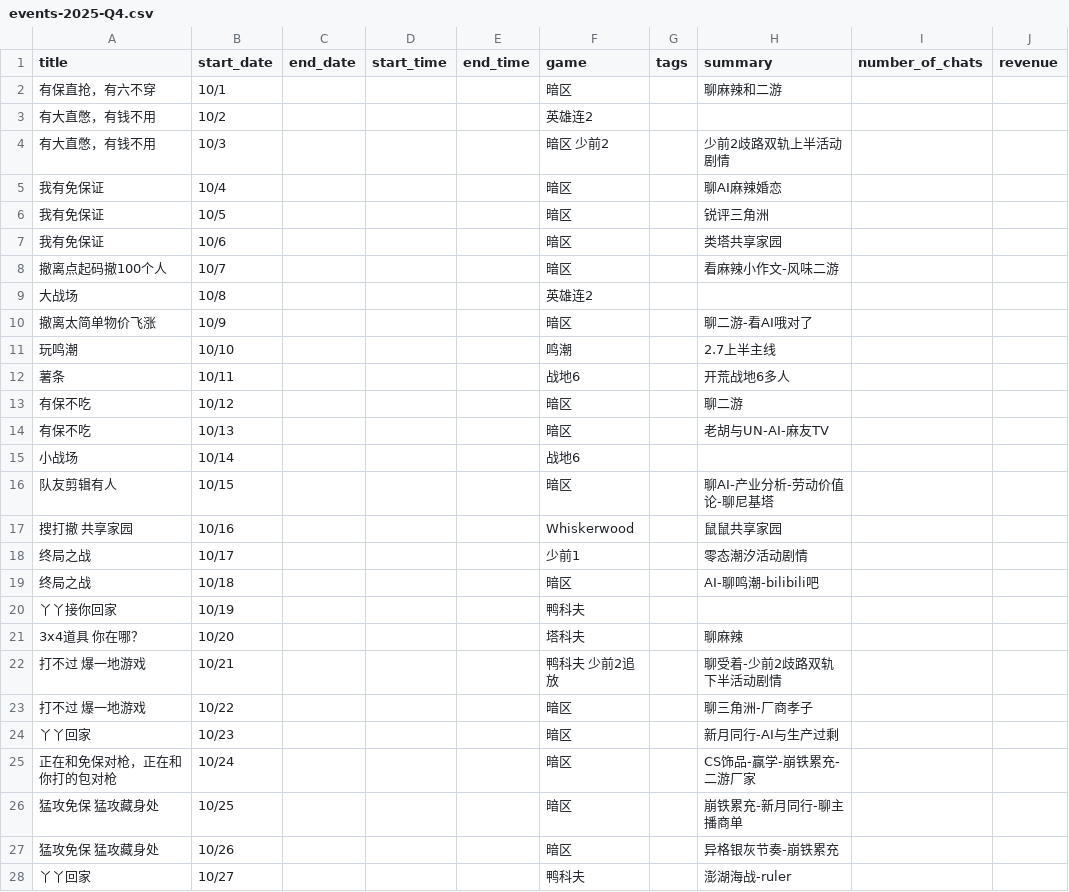
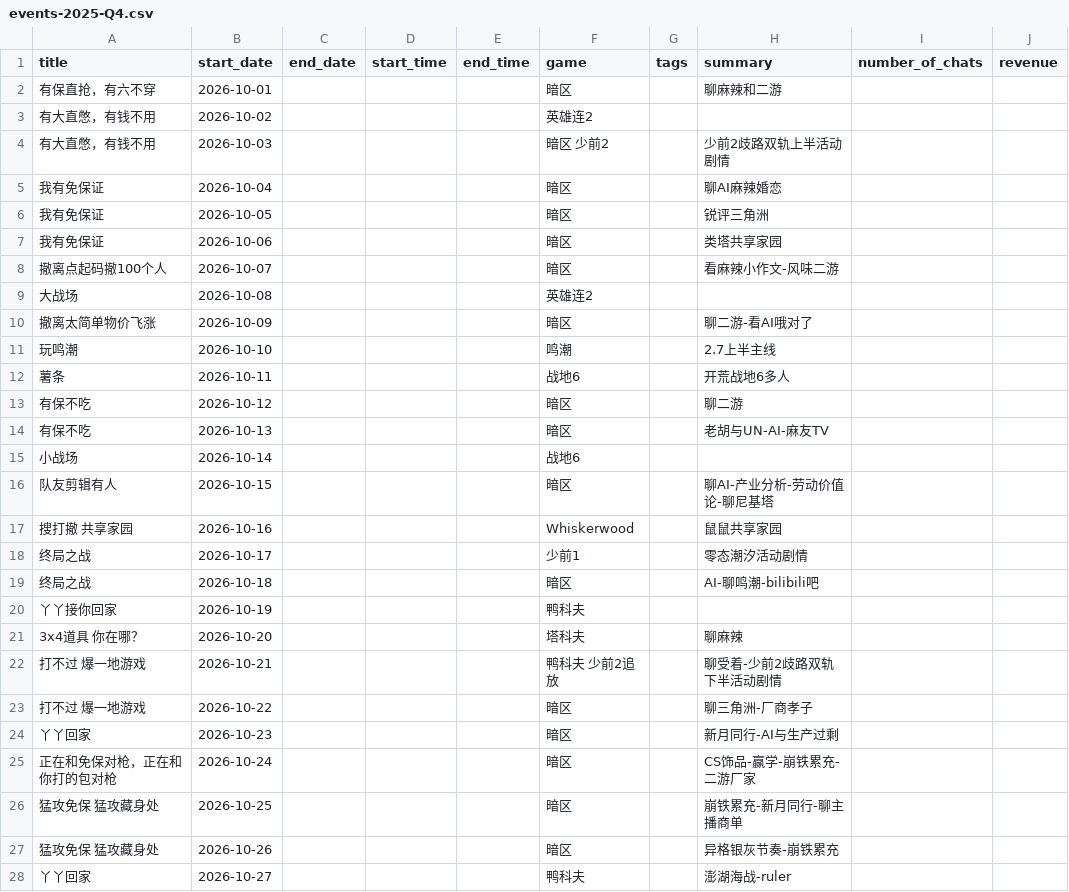
Before and after one commit to JamesZ963/JamesZ963.github.io, a CSV file: data/events-2025-Q4.csv, drawn as a sheet; only a part is shown; the diff covers the shown part only.

Commit message:
Add files via upload
Corrected date format

```diff
--- a/data/events-2025-Q4.csv
+++ b/data/events-2025-Q4.csv
@@ -1,28 +1,28 @@
 title,start_date,end_date,start_time,end_time,game,tags,summary,number_of_chats,revenue
-有保直抢，有六不穿,10/1,,,,暗区,,聊麻辣和二游,,
-有大直憋，有钱不用,10/2,,,,英雄连2,,,,
-有大直憋，有钱不用,10/3,,,,暗区 少前2,,少前2歧路双轨上半活动剧情,,
-我有免保证,10/4,,,,暗区,,聊AI麻辣婚恋,,
-我有免保证,10/5,,,,暗区,,锐评三角洲,,
-我有免保证,10/6,,,,暗区,,类塔共享家园,,
-撤离点起码撤100个人,10/7,,,,暗区,,看麻辣小作文-风味二游,,
-大战场,10/8,,,,英雄连2,,,,
-撤离太简单物价飞涨,10/9,,,,暗区,,聊二游-看AI哦对了,,
-玩鸣潮,10/10,,,,鸣潮,,2.7上半主线,,
-薯条,10/11,,,,战地6,,开荒战地6多人,,
-有保不吃,10/12,,,,暗区,,聊二游,,
-有保不吃,10/13,,,,暗区,,老胡与UN-AI-麻友TV,,
-小战场,10/14,,,,战地6,,,,
-队友剪辑有人,10/15,,,,暗区,,聊AI-产业分析-劳动价值论-聊尼基塔,,
-搜打撤 共享家园,10/16,,,,Whiskerwood,,鼠鼠共享家园,,
-终局之战,10/17,,,,少前1,,零态潮汐活动剧情,,
-终局之战,10/18,,,,暗区,,AI-聊鸣潮-bilibili吧,,
-丫丫接你回家,10/19,,,,鸭科夫,,,,
-3x4道具 你在哪？,10/20,,,,塔科夫,,聊麻辣,,
-打不过 爆一地游戏,10/21,,,,鸭科夫 少前2追放,,聊受着-少前2歧路双轨下半活动剧情,,
-打不过 爆一地游戏,10/22,,,,暗区,,聊三角洲-厂商孝子,,
-丫丫回家,10/23,,,,暗区,,新月同行-AI与生产过剩,,
-正在和免保对枪，正在和你打的包对枪,10/24,,,,暗区,,CS饰品-赢学-崩铁累充-二游厂家,,
-猛攻免保 猛攻藏身处,10/25,,,,暗区,,崩铁累充-新月同行-聊主播商单,,
-猛攻免保 猛攻藏身处,10/26,,,,暗区,,异格银灰节奏-崩铁累充,,
-丫丫回家,10/27,,,,鸭科夫,,澎湖海战-ruler,,
+有保直抢，有六不穿,2026-10-01,,,,暗区,,聊麻辣和二游,,
+有大直憋，有钱不用,2026-10-02,,,,英雄连2,,,,
+有大直憋，有钱不用,2026-10-03,,,,暗区 少前2,,少前2歧路双轨上半活动剧情,,
+我有免保证,2026-10-04,,,,暗区,,聊AI麻辣婚恋,,
+我有免保证,2026-10-05,,,,暗区,,锐评三角洲,,
+我有免保证,2026-10-06,,,,暗区,,类塔共享家园,,
+撤离点起码撤100个人,2026-10-07,,,,暗区,,看麻辣小作文-风味二游,,
+大战场,2026-10-08,,,,英雄连2,,,,
+撤离太简单物价飞涨,2026-10-09,,,,暗区,,聊二游-看AI哦对了,,
+玩鸣潮,2026-10-10,,,,鸣潮,,2.7上半主线,,
+薯条,2026-10-11,,,,战地6,,开荒战地6多人,,
+有保不吃,2026-10-12,,,,暗区,,聊二游,,
+有保不吃,2026-10-13,,,,暗区,,老胡与UN-AI-麻友TV,,
+小战场,2026-10-14,,,,战地6,,,,
+队友剪辑有人,2026-10-15,,,,暗区,,聊AI-产业分析-劳动价值论-聊尼基塔,,
+搜打撤 共享家园,2026-10-16,,,,Whiskerwood,,鼠鼠共享家园,,
+终局之战,2026-10-17,,,,少前1,,零态潮汐活动剧情,,
+终局之战,2026-10-18,,,,暗区,,AI-聊鸣潮-bilibili吧,,
+丫丫接你回家,2026-10-19,,,,鸭科夫,,,,
+3x4道具 你在哪？,2026-10-20,,,,塔科夫,,聊麻辣,,
+打不过 爆一地游戏,2026-10-21,,,,鸭科夫 少前2追放,,聊受着-少前2歧路双轨下半活动剧情,,
+打不过 爆一地游戏,2026-10-22,,,,暗区,,聊三角洲-厂商孝子,,
+丫丫回家,2026-10-23,,,,暗区,,新月同行-AI与生产过剩,,
+正在和免保对枪，正在和你打的包对枪,2026-10-24,,,,暗区,,CS饰品-赢学-崩铁累充-二游厂家,,
+猛攻免保 猛攻藏身处,2026-10-25,,,,暗区,,崩铁累充-新月同行-聊主播商单,,
+猛攻免保 猛攻藏身处,2026-10-26,,,,暗区,,异格银灰节奏-崩铁累充,,
+丫丫回家,2026-10-27,,,,鸭科夫,,澎湖海战-ruler,,
```
Also changed, not shown: 64 edited cells elsewhere in this file, data/events-2026-Q1.csv.
